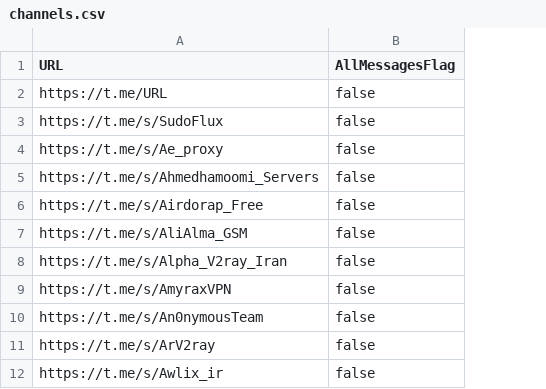
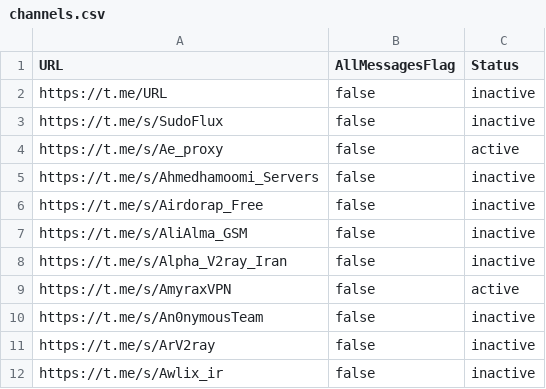
Before and after one commit to ramin00542/GO_V2rayCollector, a CSV file: channels.csv, drawn as a sheet; the diff names each change by its address in the sheet, - before the commit and + after, or states it on an @@ line.

```diff
--- a/channels.csv
+++ b/channels.csv
+column C (Status), rows 2-12: inactive | inactive | active | inactive | inactive | inactive | inactive | active | inactive | inactive | inactive
```
Also changed, not shown: 4 other files.
